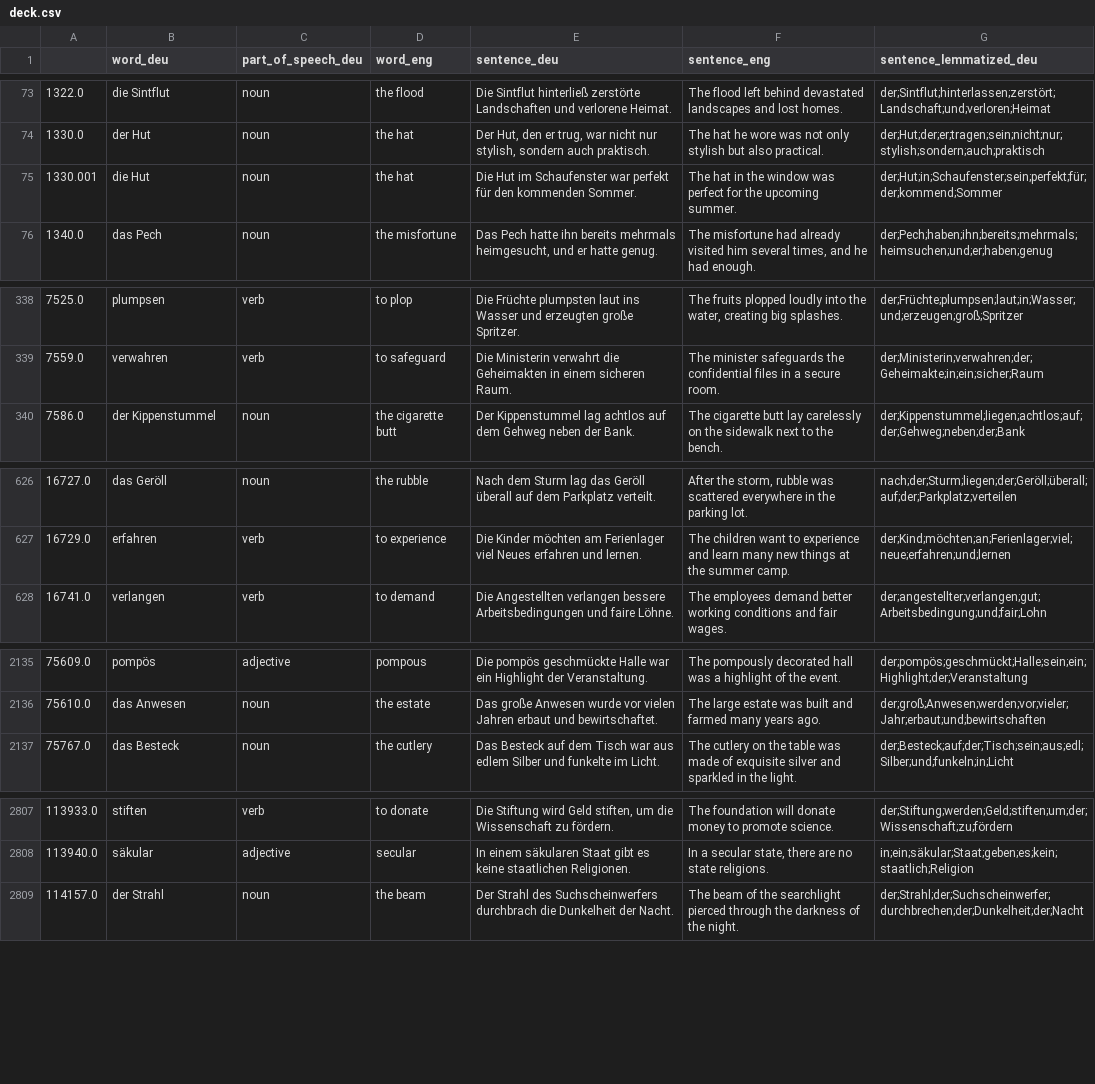
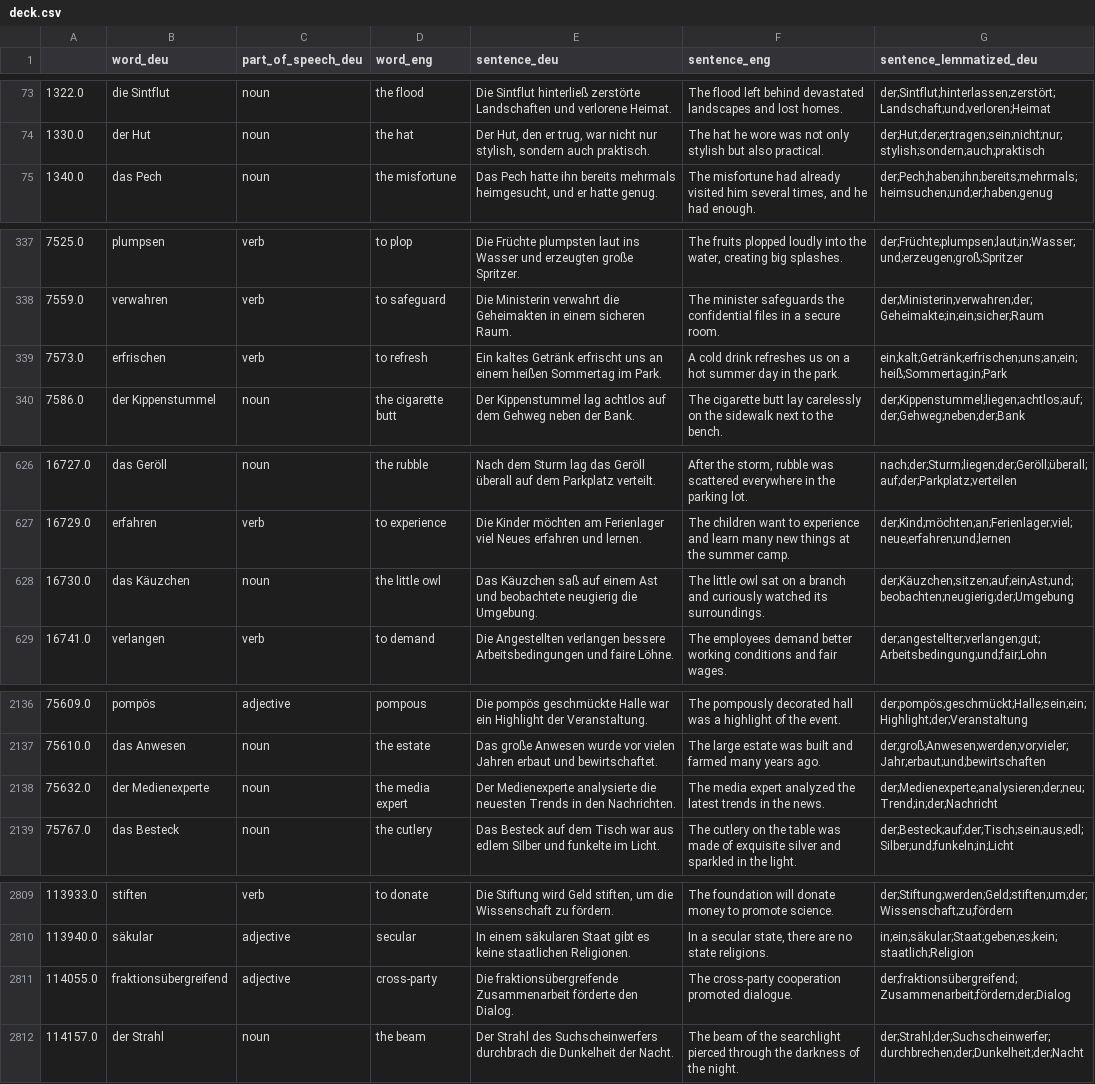
Before and after one commit to deemp/anki-decks, a CSV file: custom/de/deck.csv, drawn as a sheet; only a part is shown, gaps mark what is left out; the diff covers the shown part only.

Commit message:
chore(custom): update deck

```diff
--- a/custom/de/deck.csv
+++ b/custom/de/deck.csv
@@ -74,3 +74,2 @@
 1330.0|der Hut|noun|the hat|Der Hut, den er trug, war nicht nur stylish, sondern auch praktisch.|The hat he wore was not only stylish but also practical.|der;Hut;der;er;tragen;sein;nicht;nur;stylish;sondern;auch;praktisch
-1330.001|die Hut|noun|the hat|Die Hut im Schaufenster war perfekt für den kommenden Sommer.|The hat in the window was perfect for the upcoming summer.|der;Hut;in;Schaufenster;sein;perfekt;für;der;kommend;Sommer
 1340.0|das Pech|noun|the misfortune|Das Pech hatte ihn bereits mehrmals heimgesucht, und er hatte genug.|The misfortune had already visited him several times, and he had enough.|der;Pech;haben;ihn;bereits;mehrmals;heimsuchen;und;er;haben;genug
@@ -339,2 +338,3 @@
 7559.0|verwahren|verb|to safeguard|Die Ministerin verwahrt die Geheimakten in einem sicheren Raum.|The minister safeguards the confidential files in a secure room.|der;Ministerin;verwahren;der;Geheimakte;in;ein;sicher;Raum
+7573.0|erfrischen|verb|to refresh|Ein kaltes Getränk erfrischt uns an einem heißen Sommertag im Park.|A cold drink refreshes us on a hot summer day in the park.|ein;kalt;Getränk;erfrischen;uns;an;ein;heiß;Sommertag;in;Park
 7586.0|der Kippenstummel|noun|the cigarette butt|Der Kippenstummel lag achtlos auf dem Gehweg neben der Bank.|The cigarette butt lay carelessly on the sidewalk next to the bench.|der;Kippenstummel;liegen;achtlos;auf;der;Gehweg;neben;der;Bank
@@ -627,2 +627,3 @@
 16729.0|erfahren|verb|to experience|Die Kinder möchten am Ferienlager viel Neues erfahren und lernen.|The children want to experience and learn many new things at the summer camp.|der;Kind;möchten;an;Ferienlager;viel;neue;erfahren;und;lernen
+16730.0|das Käuzchen|noun|the little owl|Das Käuzchen saß auf einem Ast und beobachtete neugierig die Umgebung.|The little owl sat on a branch and curiously watched its surroundings.|der;Käuzchen;sitzen;auf;ein;Ast;und;beobachten;neugierig;der;Umgebung
 16741.0|verlangen|verb|to demand|Die Angestellten verlangen bessere Arbeitsbedingungen und faire Löhne.|The employees demand better working conditions and fair wages.|der;angestellter;verlangen;gut;Arbeitsbedingung;und;fair;Lohn
@@ -2136,2 +2137,3 @@
 75610.0|das Anwesen|noun|the estate|Das große Anwesen wurde vor vielen Jahren erbaut und bewirtschaftet.|The large estate was built and farmed many years ago.|der;groß;Anwesen;werden;vor;vieler;Jahr;erbaut;und;bewirtschaften
+75632.0|der Medienexperte|noun|the media expert|Der Medienexperte analysierte die neuesten Trends in den Nachrichten.|The media expert analyzed the latest trends in the news.|der;Medienexperte;analysieren;der;neu;Trend;in;der;Nachricht
 75767.0|das Besteck|noun|the cutlery|Das Besteck auf dem Tisch war aus edlem Silber und funkelte im Licht.|The cutlery on the table was made of exquisite silver and sparkled in the light.|der;Besteck;auf;der;Tisch;sein;aus;edl;Silber;und;funkeln;in;Licht
@@ -2808,2 +2810,3 @@
 113940.0|säkular|adjective|secular|In einem säkularen Staat gibt es keine staatlichen Religionen.|In a secular state, there are no state religions.|in;ein;säkular;Staat;geben;es;kein;staatlich;Religion
+114055.0|fraktionsübergreifend|adjective|cross-party|Die fraktionsübergreifende Zusammenarbeit förderte den Dialog.|The cross-party cooperation promoted dialogue.|der;fraktionsübergreifend;Zusammenarbeit;fördern;der;Dialog
 114157.0|der Strahl|noun|the beam|Der Strahl des Suchscheinwerfers durchbrach die Dunkelheit der Nacht.|The beam of the searchlight pierced through the darkness of the night.|der;Strahl;der;Suchscheinwerfer;durchbrechen;der;Dunkelheit;der;Nacht
```
Also changed, not shown: 33 added rows and 5 removed rows elsewhere in this file.
